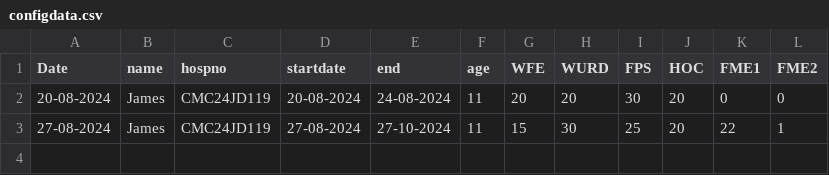
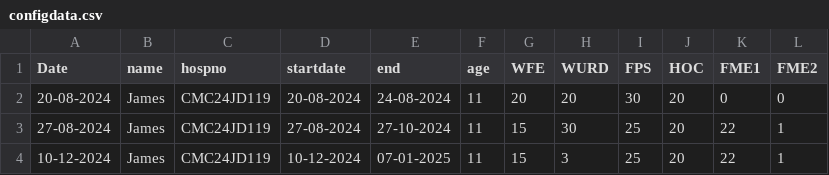
Before and after one commit to jayasurya-7/CllinicalDash, a CSV file: pythonScrips and datafoler/Homer-Data/CMC24JD119/PLUTO/configdata.csv, drawn as a sheet; the diff names each change by its address in the sheet, - before the commit and + after, or states it on an @@ line.

```diff
--- a/pythonScrips and datafoler/Homer-Data/CMC24JD119/PLUTO/configdata.csv
+++ b/pythonScrips and datafoler/Homer-Data/CMC24JD119/PLUTO/configdata.csv
+row 4: 10-12-2024 | James | CMC24JD119 | 10-12-2024 | 07-01-2025 | 11 | 15 | 3 | 25 | 20 | 22 | 1
```
Also changed, not shown: pythonScrips and datafoler/Homer-Data/CMC24JD118/PLUTO/configdata.csv, 24 other files.
